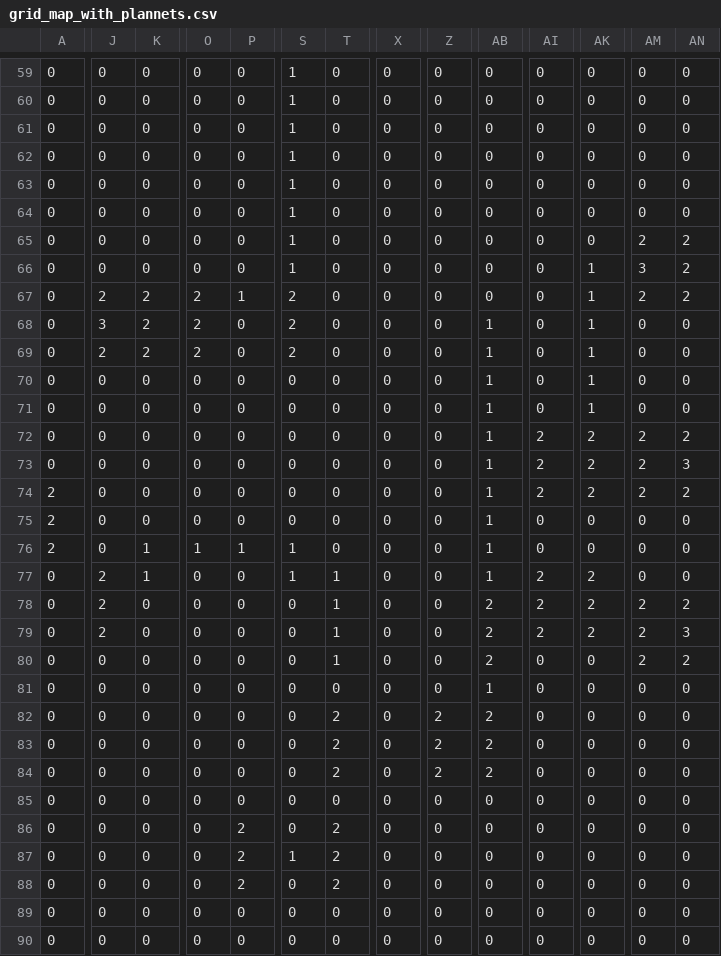
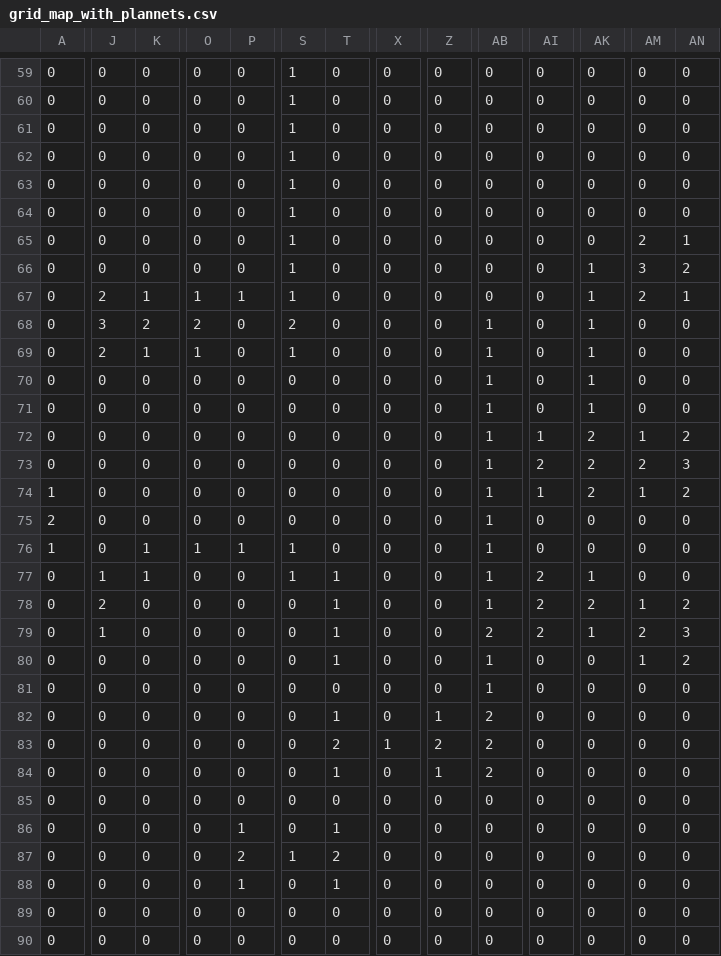
Before and after one commit to cmobrien123/Indie_game_1, a CSV file: game/csvs/grid_map_with_plannets.csv, drawn as a sheet; only a part is shown, gaps mark what is left out; the diff covers the shown part only; the diff names each change by its address in the sheet, - before the commit and + after, or states it on an @@ line.

```diff
--- a/game/csvs/grid_map_with_plannets.csv
+++ b/game/csvs/grid_map_with_plannets.csv
-AN65: 2
+AN65: 1
-K67: 2
+K67: 1
-O67: 2
+O67: 1
-S67: 2
+S67: 1
-AN67: 2
+AN67: 1
-K69: 2
+K69: 1
-O69: 2
+O69: 1
-S69: 2
+S69: 1
-AI72: 2
+AI72: 1
-AM72: 2
+AM72: 1
-A74: 2
+A74: 1
-AI74: 2
+AI74: 1
-AM74: 2
+AM74: 1
-A76: 2
+A76: 1
-J77: 2
+J77: 1
-AK77: 2
+AK77: 1
-AB78: 2
+AB78: 1
-AM78: 2
+AM78: 1
-J79: 2
+J79: 1
-AK79: 2
+AK79: 1
-AB80: 2
+AB80: 1
-AM80: 2
+AM80: 1
-T82: 2
+T82: 1
-Z82: 2
+Z82: 1
-X83: 0
+X83: 1
-T84: 2
+T84: 1
-Z84: 2
+Z84: 1
-P86: 2
+P86: 1
-T86: 2
+T86: 1
-P88: 2
+P88: 1
-T88: 2
+T88: 1
```
Also changed, not shown: 47 edited cells elsewhere in this file.
